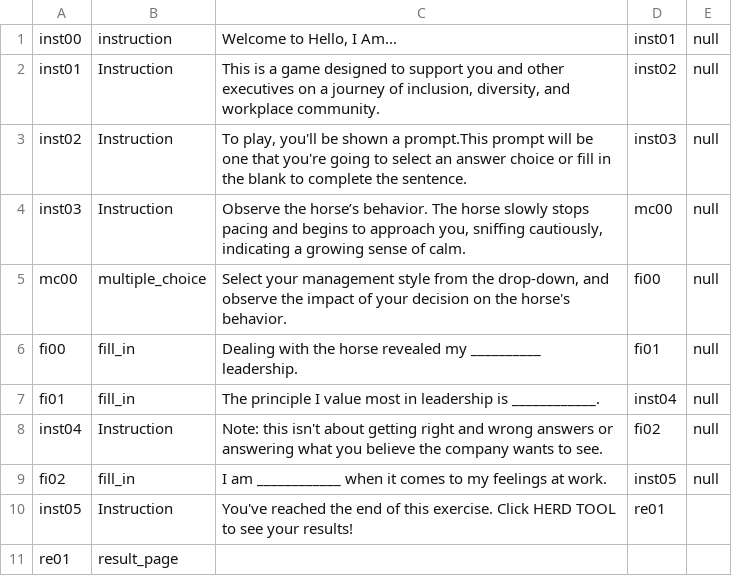
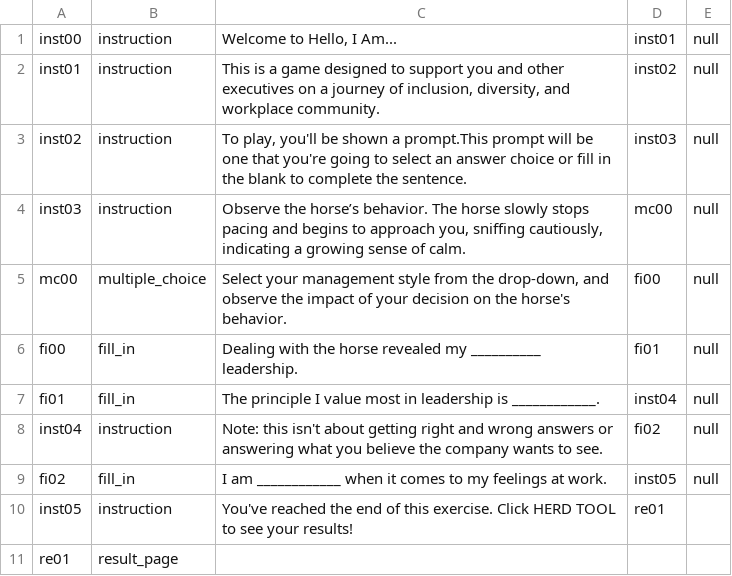
Before and after one commit to jagniksimran/Hello-I-am, a CSV file: Hello, I Am Data - DemoFile.csv, drawn as a sheet; the diff names each change by its address in the sheet, - before the commit and + after, or states it on an @@ line.

Commit message:
Update Hello, I Am Data - DemoFile.csv

```diff
--- a/Hello, I Am Data - DemoFile.csv
+++ b/Hello, I Am Data - DemoFile.csv
-B2:B4: Instruction
+B2:B4: instruction
-B8: Instruction
+B8: instruction
-B10: Instruction
+B10: instruction
```
